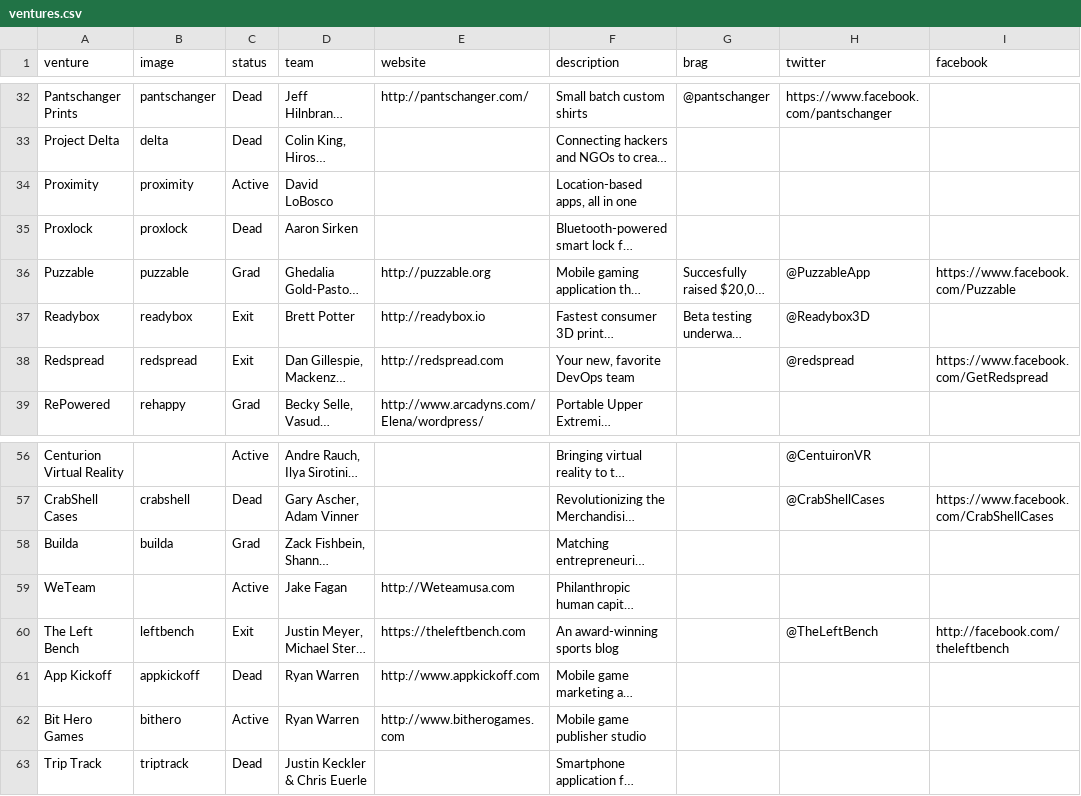
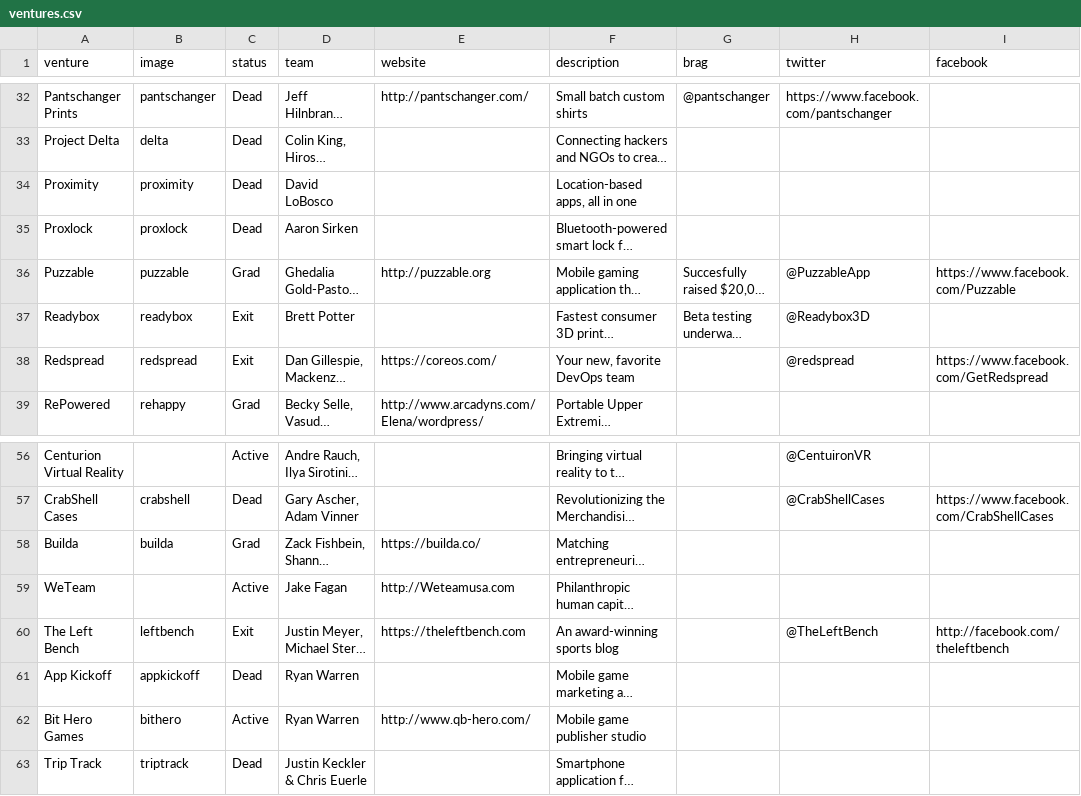
Before and after one commit to StartupShell/web-2017, a CSV file: _data/ventures.csv, drawn as a sheet; only a part is shown, gaps mark what is left out; long unchanged cells end in …; the diff covers the shown part only; the diff names each change by its address in the sheet, - before the commit and + after, or states it on an @@ line.

```diff
--- a/_data/ventures.csv
+++ b/_data/ventures.csv
-C34 (status): Active
+C34 (status): Dead
-E37 (website): http://readybox.io
+E37 (website): (empty)
-E38 (website): http://redspread.com
+E38 (website): https://coreos.com/
-E58 (website): (empty)
+E58 (website): https://builda.co/
-E61 (website): http://www.appkickoff.com
+E61 (website): (empty)
-E62 (website): http://www.bitherogames.com
+E62 (website): http://www.qb-hero.com/
```
Also changed, not shown: 1 added row and 10 edited cells elsewhere in this file, 7 other files.
